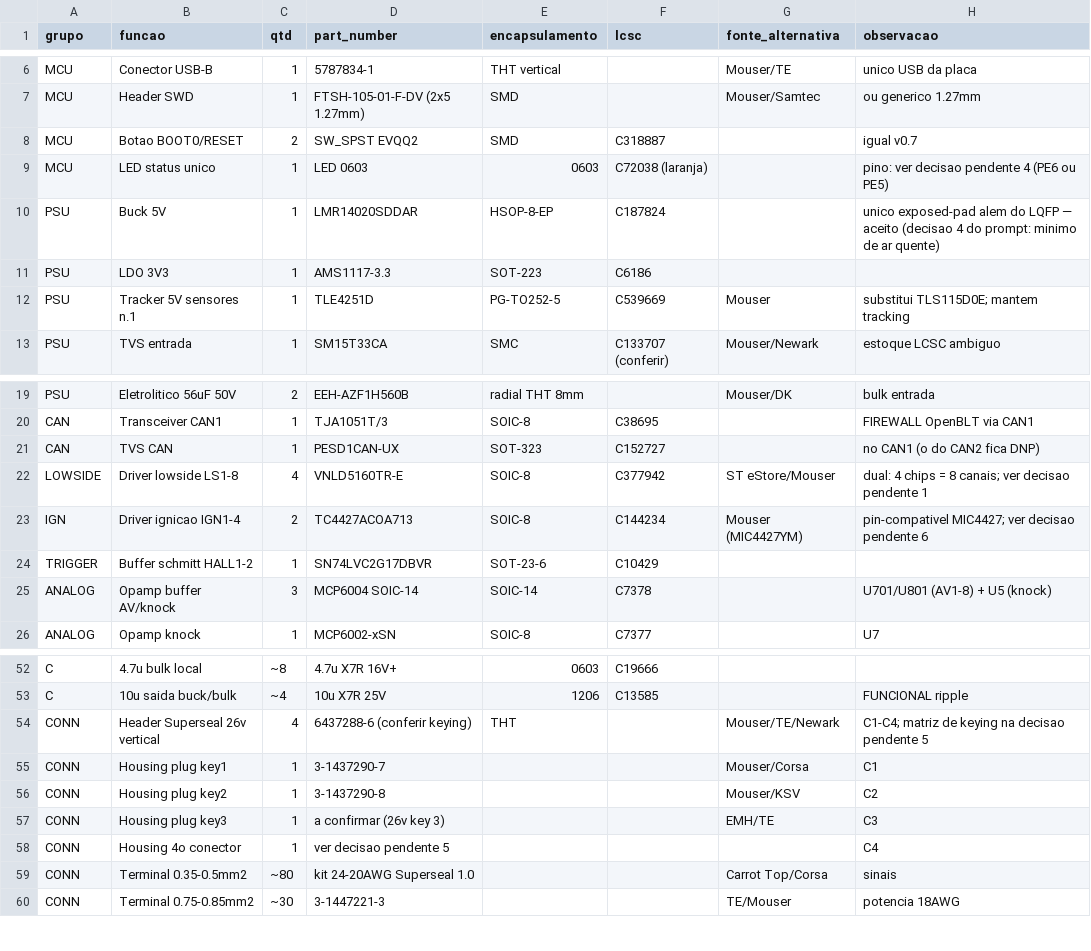
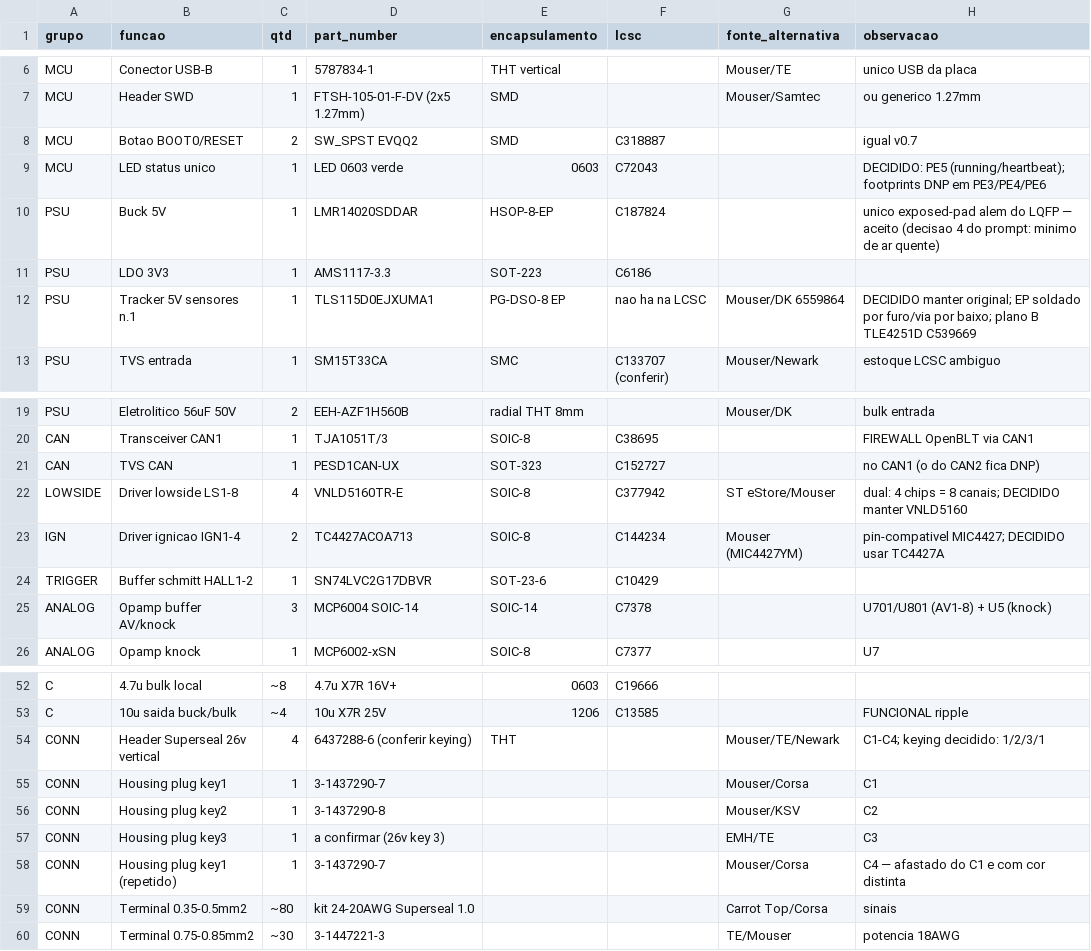
Before and after one commit to ferraritobias/proteus, a CSV file: docs/proteus-br/BOM-fase1.csv, drawn as a sheet; only a part is shown, gaps mark what is left out.

```diff
--- a/docs/proteus-br/BOM-fase1.csv
+++ b/docs/proteus-br/BOM-fase1.csv
@@ -8,6 +8,6 @@ MCU,Header SWD,1,FTSH-105-01-F-DV (2x5 1.27mm),SMD,,Mouser/Samtec,ou generico 1.
 MCU,Botao BOOT0/RESET,2,SW_SPST EVQQ2,SMD,C318887,,igual v0.7
-MCU,LED status unico,1,LED 0603,0603,C72038 (laranja),,pino: ver decisao pendente 4 (PE6 ou PE5)
+MCU,LED status unico,1,LED 0603 verde,0603,C72043,,DECIDIDO: PE5 (running/heartbeat); footprints DNP em PE3/PE4/PE6
 PSU,Buck 5V,1,LMR14020SDDAR,HSOP-8-EP,C187824,,unico exposed-pad alem do LQFP — aceito (decisao 4 do prompt: minimo de ar quente)
 PSU,LDO 3V3,1,AMS1117-3.3,SOT-223,C6186,,
-PSU,Tracker 5V sensores n.1,1,TLE4251D,PG-TO252-5,C539669,Mouser,substitui TLS115D0E; mantem tracking
+PSU,Tracker 5V sensores n.1,1,TLS115D0EJXUMA1,PG-DSO-8 EP,nao ha na LCSC,Mouser/DK 6559864,DECIDIDO manter original; EP soldado por furo/via por baixo; plano B TLE4251D C539669
 PSU,TVS entrada,1,SM15T33CA,SMC,C133707 (conferir),Mouser/Newark,estoque LCSC ambiguo
@@ -21,4 +21,4 @@ CAN,Transceiver CAN1,1,TJA1051T/3,SOIC-8,C38695,,FIREWALL OpenBLT via CAN1
 CAN,TVS CAN,1,PESD1CAN-UX,SOT-323,C152727,,no CAN1 (o do CAN2 fica DNP)
-LOWSIDE,Driver lowside LS1-8,4,VNLD5160TR-E,SOIC-8,C377942,ST eStore/Mouser,dual: 4 chips = 8 canais; ver decisao pendente 1
-IGN,Driver ignicao IGN1-4,2,TC4427ACOA713,SOIC-8,C144234,Mouser (MIC4427YM),pin-compativel MIC4427; ver decisao pendente 6
+LOWSIDE,Driver lowside LS1-8,4,VNLD5160TR-E,SOIC-8,C377942,ST eStore/Mouser,dual: 4 chips = 8 canais; DECIDIDO manter VNLD5160
+IGN,Driver ignicao IGN1-4,2,TC4427ACOA713,SOIC-8,C144234,Mouser (MIC4427YM),pin-compativel MIC4427; DECIDIDO usar TC4427A
 TRIGGER,Buffer schmitt HALL1-2,1,SN74LVC2G17DBVR,SOT-23-6,C10429,,
@@ -53,3 +53,3 @@ C,4.7u bulk local,~8,4.7u X7R 16V+,0603,C19666,,
 C,10u saida buck/bulk,~4,10u X7R 25V,1206,C13585,,FUNCIONAL ripple
-CONN,Header Superseal 26v vertical,4,6437288-6 (conferir keying),THT,,Mouser/TE/Newark,C1-C4; matriz de keying na decisao pendente 5
+CONN,Header Superseal 26v vertical,4,6437288-6 (conferir keying),THT,,Mouser/TE/Newark,C1-C4; keying decidido: 1/2/3/1
 CONN,Housing plug key1,1,3-1437290-7,,,Mouser/Corsa,C1
@@ -57,3 +57,3 @@ CONN,Housing plug key2,1,3-1437290-8,,,Mouser/KSV,C2
 CONN,Housing plug key3,1,a confirmar (26v key 3),,,EMH/TE,C3
-CONN,Housing 4o conector,1,ver decisao pendente 5,,,,C4
+CONN,Housing plug key1 (repetido),1,3-1437290-7,,,Mouser/Corsa,C4 — afastado do C1 e com cor distinta
 CONN,Terminal 0.35-0.5mm2,~80,kit 24-20AWG Superseal 1.0,,,Carrot Top/Corsa,sinais
```
Also changed, not shown: docs/proteus-br/BOM-completa.csv, 5 other files.
